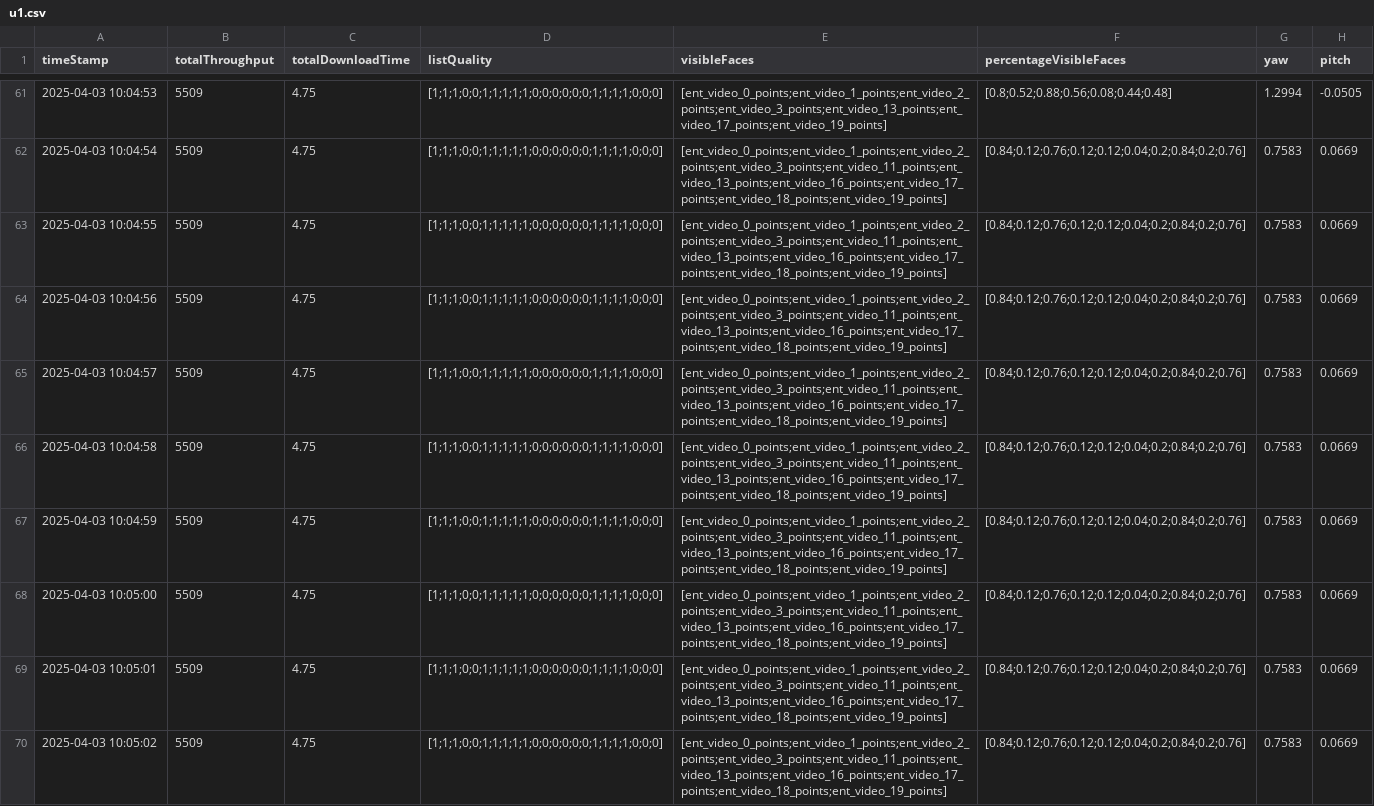
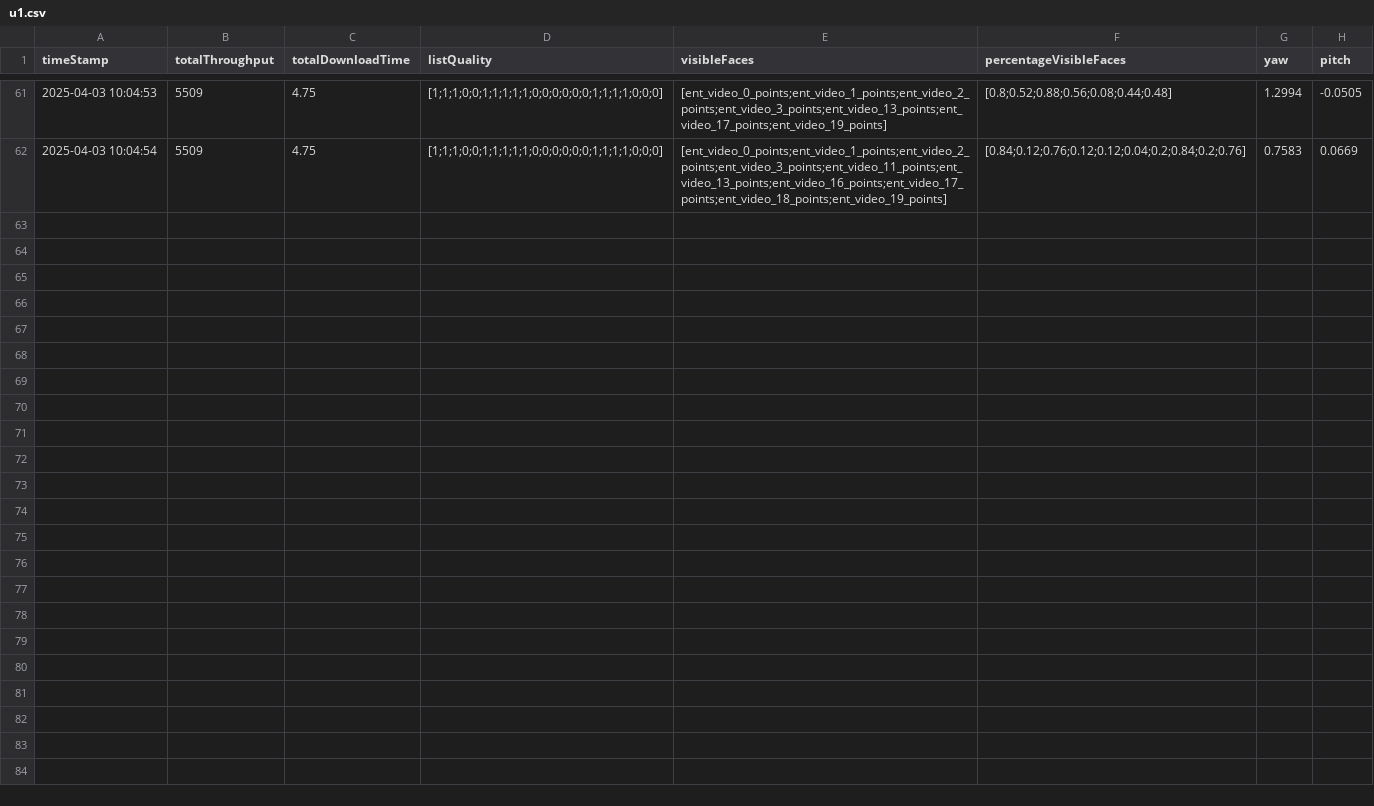
Before and after one commit to howard1209a/360Sys, a CSV file: monitor/result/cpu+Throughput+latency+Power consumption under siti/data/video4/u1.csv, drawn as a sheet; only a part is shown, gaps mark what is left out; the diff covers the shown part only.

```diff
--- a/monitor/result/cpu+Throughput+latency+Power consumption under siti/data/video4/u1.csv
+++ b/monitor/result/cpu+Throughput+latency+Power consumption under siti/data/video4/u1.csv
@@ -62,9 +62 @@
 2025-04-03 10:04:54,5509,4.75,[1;1;1;0;0;1;1;1;1;1;0;0;0;0;0;0;1;1;1;1;0;0;0],[ent_video_0_points;ent_video_1_points;ent_video_2_points;ent_video_3_points;ent_video_11_points;ent_video_13_points;ent_video_16_points;ent_video_17_points;ent_video_18_points;ent_video_19_points],[0.84;0.12;0.76;0.12;0.12;0.04;0.2;0.84;0.2;0.76],0.7583,0.0669
-2025-04-03 10:04:55,5509,4.75,[1;1;1;0;0;1;1;1;1;1;0;0;0;0;0;0;1;1;1;1;0;0;0],[ent_video_0_points;ent_video_1_points;ent_video_2_points;ent_video_3_points;ent_video_11_points;ent_video_13_points;ent_video_16_points;ent_video_17_points;ent_video_18_points;ent_video_19_points],[0.84;0.12;0.76;0.12;0.12;0.04;0.2;0.84;0.2;0.76],0.7583,0.0669
-2025-04-03 10:04:56,5509,4.75,[1;1;1;0;0;1;1;1;1;1;0;0;0;0;0;0;1;1;1;1;0;0;0],[ent_video_0_points;ent_video_1_points;ent_video_2_points;ent_video_3_points;ent_video_11_points;ent_video_13_points;ent_video_16_points;ent_video_17_points;ent_video_18_points;ent_video_19_points],[0.84;0.12;0.76;0.12;0.12;0.04;0.2;0.84;0.2;0.76],0.7583,0.0669
-2025-04-03 10:04:57,5509,4.75,[1;1;1;0;0;1;1;1;1;1;0;0;0;0;0;0;1;1;1;1;0;0;0],[ent_video_0_points;ent_video_1_points;ent_video_2_points;ent_video_3_points;ent_video_11_points;ent_video_13_points;ent_video_16_points;ent_video_17_points;ent_video_18_points;ent_video_19_points],[0.84;0.12;0.76;0.12;0.12;0.04;0.2;0.84;0.2;0.76],0.7583,0.0669
-2025-04-03 10:04:58,5509,4.75,[1;1;1;0;0;1;1;1;1;1;0;0;0;0;0;0;1;1;1;1;0;0;0],[ent_video_0_points;ent_video_1_points;ent_video_2_points;ent_video_3_points;ent_video_11_points;ent_video_13_points;ent_video_16_points;ent_video_17_points;ent_video_18_points;ent_video_19_points],[0.84;0.12;0.76;0.12;0.12;0.04;0.2;0.84;0.2;0.76],0.7583,0.0669
-2025-04-03 10:04:59,5509,4.75,[1;1;1;0;0;1;1;1;1;1;0;0;0;0;0;0;1;1;1;1;0;0;0],[ent_video_0_points;ent_video_1_points;ent_video_2_points;ent_video_3_points;ent_video_11_points;ent_video_13_points;ent_video_16_points;ent_video_17_points;ent_video_18_points;ent_video_19_points],[0.84;0.12;0.76;0.12;0.12;0.04;0.2;0.84;0.2;0.76],0.7583,0.0669
-2025-04-03 10:05:00,5509,4.75,[1;1;1;0;0;1;1;1;1;1;0;0;0;0;0;0;1;1;1;1;0;0;0],[ent_video_0_points;ent_video_1_points;ent_video_2_points;ent_video_3_points;ent_video_11_points;ent_video_13_points;ent_video_16_points;ent_video_17_points;ent_video_18_points;ent_video_19_points],[0.84;0.12;0.76;0.12;0.12;0.04;0.2;0.84;0.2;0.76],0.7583,0.0669
-2025-04-03 10:05:01,5509,4.75,[1;1;1;0;0;1;1;1;1;1;0;0;0;0;0;0;1;1;1;1;0;0;0],[ent_video_0_points;ent_video_1_points;ent_video_2_points;ent_video_3_points;ent_video_11_points;ent_video_13_points;ent_video_16_points;ent_video_17_points;ent_video_18_points;ent_video_19_points],[0.84;0.12;0.76;0.12;0.12;0.04;0.2;0.84;0.2;0.76],0.7583,0.0669
-2025-04-03 10:05:02,5509,4.75,[1;1;1;0;0;1;1;1;1;1;0;0;0;0;0;0;1;1;1;1;0;0;0],[ent_video_0_points;ent_video_1_points;ent_video_2_points;ent_video_3_points;ent_video_11_points;ent_video_13_points;ent_video_16_points;ent_video_17_points;ent_video_18_points;ent_video_19_points],[0.84;0.12;0.76;0.12;0.12;0.04;0.2;0.84;0.2;0.76],0.7583,0.0669
```
Also changed, not shown: 7 removed rows elsewhere in this file, monitor/result/cpu+Throughput+latency+Power consumption under siti/data/video8/u1.csv, 15 other files.
